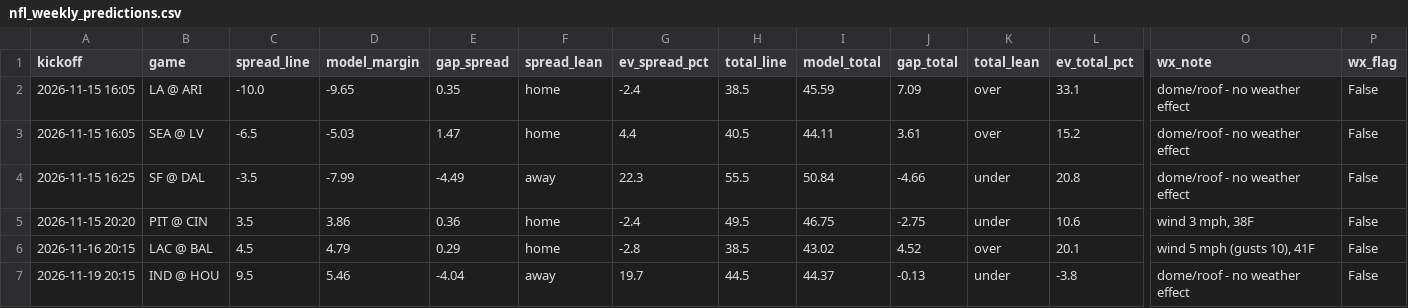
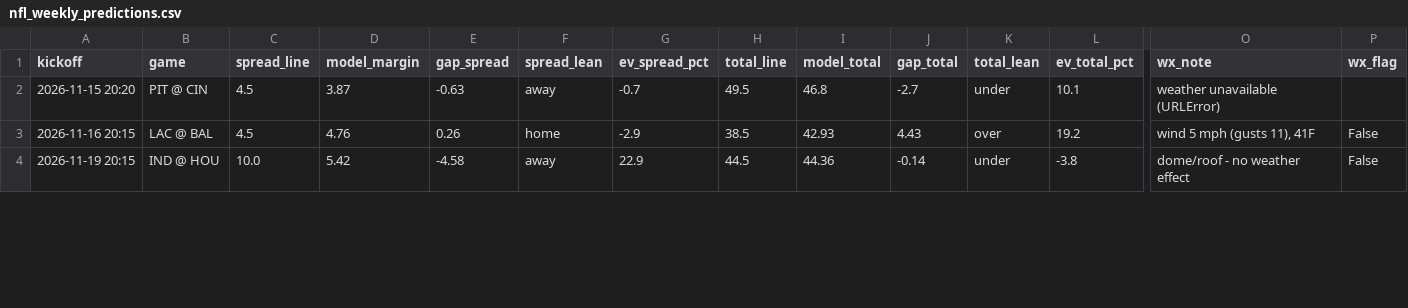
Before and after one commit to bmartinez83/nfl-cfb, a CSV file: outputs/nfl_weekly_predictions.csv, drawn as a sheet; only a part is shown, gaps mark what is left out; removed rows and columns are numbered as before the commit, all else as after; rows hold the shown columns only; the diff covers the shown part only; the diff names each change by its address in the sheet, - before the commit and + after, or states it on an @@ line.

```diff
--- a/outputs/nfl_weekly_predictions.csv
+++ b/outputs/nfl_weekly_predictions.csv
-row 2: 2026-11-15 16:05 | LA @ ARI | -10.0 | -9.65 | 0.35 | home | -2.4 | 38.5 | 45.59 | 7.09 | over | 33.1 | dome/roof - no weather effect | False
-row 3: 2026-11-15 16:05 | SEA @ LV | -6.5 | -5.03 | 1.47 | home | 4.4 | 40.5 | 44.11 | 3.61 | over | 15.2 | dome/roof - no weather effect | False
-row 4: 2026-11-15 16:25 | SF @ DAL | -3.5 | -7.99 | -4.49 | away | 22.3 | 55.5 | 50.84 | -4.66 | under | 20.8 | dome/roof - no weather effect | False
-C2 (spread_line): 3.5
+C2 (spread_line): 4.5
-D2 (model_margin): 3.86
+D2 (model_margin): 3.87
-E2 (gap_spread): 0.36
+E2 (gap_spread): -0.63
-F2 (spread_lean): home
+F2 (spread_lean): away
-G2 (ev_spread_pct): -2.4
+G2 (ev_spread_pct): -0.7
-I2 (model_total): 46.75
+I2 (model_total): 46.8
-J2 (gap_total): -2.75
+J2 (gap_total): -2.7
-L2 (ev_total_pct): 10.6
+L2 (ev_total_pct): 10.1
-O2 (wx_note): wind 3 mph, 38F
+O2 (wx_note): weather unavailable (URLError)
-P2 (wx_flag): False
+P2 (wx_flag): (empty)
-D3 (model_margin): 4.79
+D3 (model_margin): 4.76
-E3 (gap_spread): 0.29
+E3 (gap_spread): 0.26
-G3 (ev_spread_pct): -2.8
+G3 (ev_spread_pct): -2.9
-I3 (model_total): 43.02
+I3 (model_total): 42.93
-J3 (gap_total): 4.52
+J3 (gap_total): 4.43
-L3 (ev_total_pct): 20.1
+L3 (ev_total_pct): 19.2
-O3 (wx_note): wind 5 mph (gusts 10), 41F
+O3 (wx_note): wind 5 mph (gusts 11), 41F
-C4 (spread_line): 9.5
+C4 (spread_line): 10.0
-D4 (model_margin): 5.46
+D4 (model_margin): 5.42
-E4 (gap_spread): -4.04
+E4 (gap_spread): -4.58
-G4 (ev_spread_pct): 19.7
+G4 (ev_spread_pct): 22.9
-I4 (model_total): 44.37
+I4 (model_total): 44.36
-J4 (gap_total): -0.13
+J4 (gap_total): -0.14
```
Also changed, not shown: 2 removed rows and 67 edited cells elsewhere in this file, outputs/nfl_log.csv, 1 other file.
